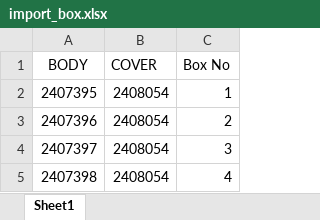
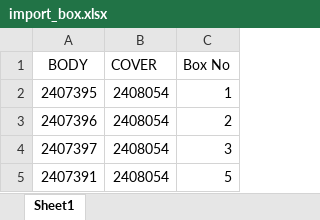
Before and after one commit to rootAvadhut/Avani-Industry-Kolhapur, an Excel workbook: import/import_box.xlsx, sheet Sheet1, drawn as a sheet; values as stored, in another font and other column widths than the file's, no borders; removed rows and columns are numbered as before the commit, all else as after; the diff names each change by its address in the sheet, - before the commit and + after, or states it on an @@ line.

```diff
--- a/import/import_box.xlsx (sheet Sheet1)
+++ b/import/import_box.xlsx (sheet Sheet1)
-row 5: 2407398 | 2408054 | 4
+row 5: 2407391 | 2408054 | 5
```
Also changed, not shown: import/import_gear.xlsx, 18 other files.
